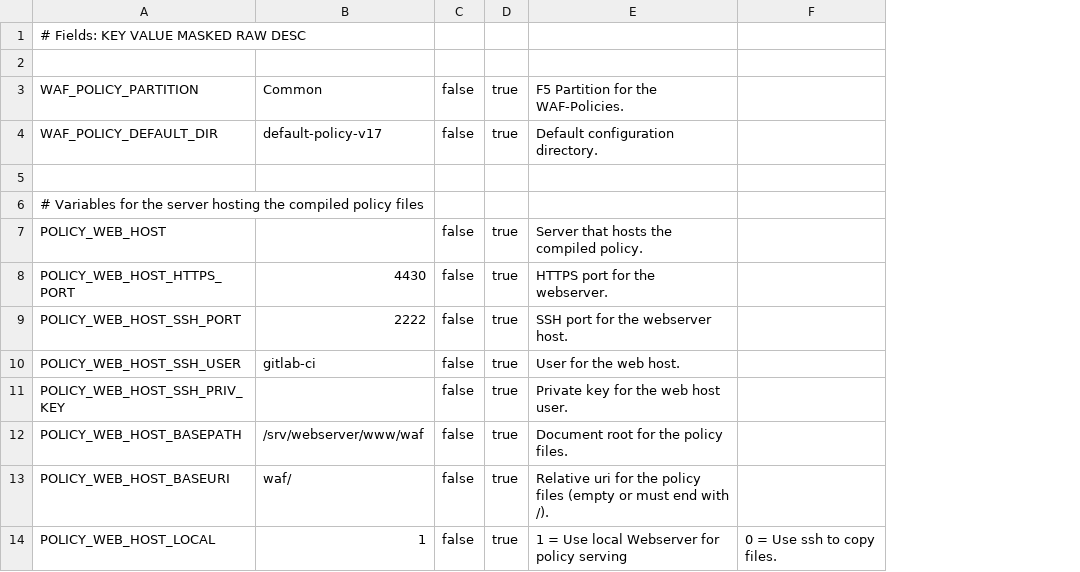
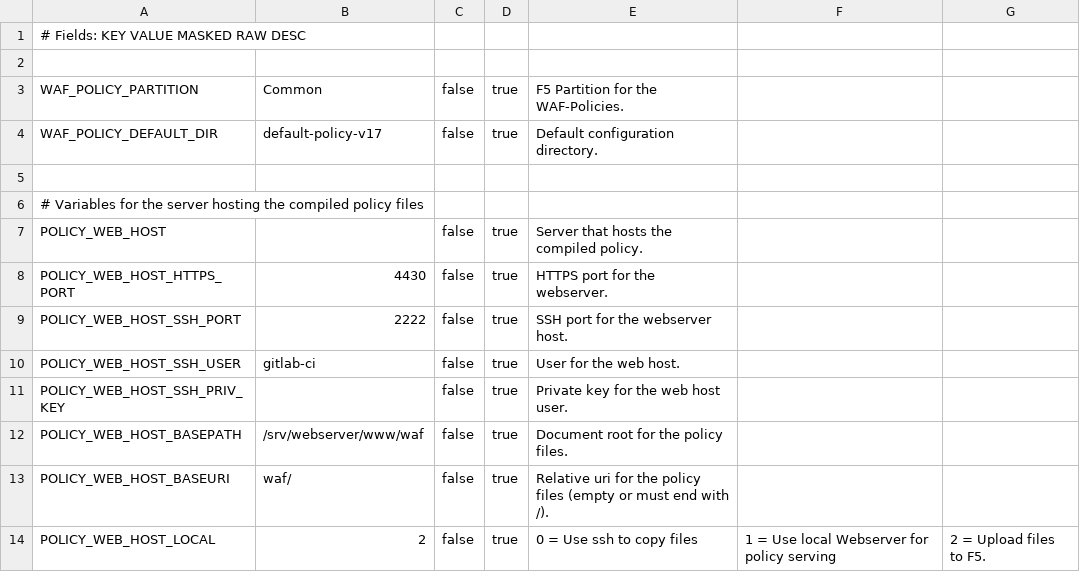
Before and after one commit to AxiansITSecurity/Restsh, a CSV file: restsh/templates/aafw/ci_variables_waf.csv, drawn as a sheet; removed rows and columns are numbered as before the commit, all else as after; the diff names each change by its address in the sheet, - before the commit and + after, or states it on an @@ line.

Commit message:
Feat: Upload WAF-Policy to F5

```diff
--- a/restsh/templates/aafw/ci_variables_waf.csv
+++ b/restsh/templates/aafw/ci_variables_waf.csv
-column F, row 14: 0 = Use ssh to copy files.
+column F, row 14: 1 = Use local Webserver for policy serving
+column G, row 14: 2 = Upload files to F5.
-B14: 1
+B14: 2
-E14: 1 = Use local Webserver for policy serving
+E14: 0 = Use ssh to copy files
```
